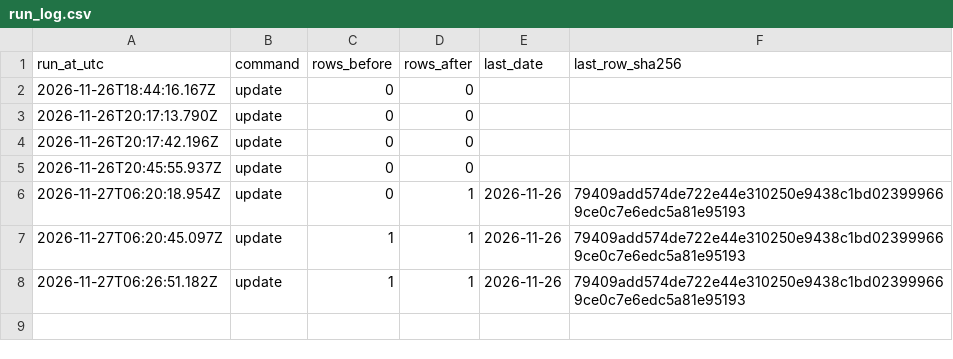
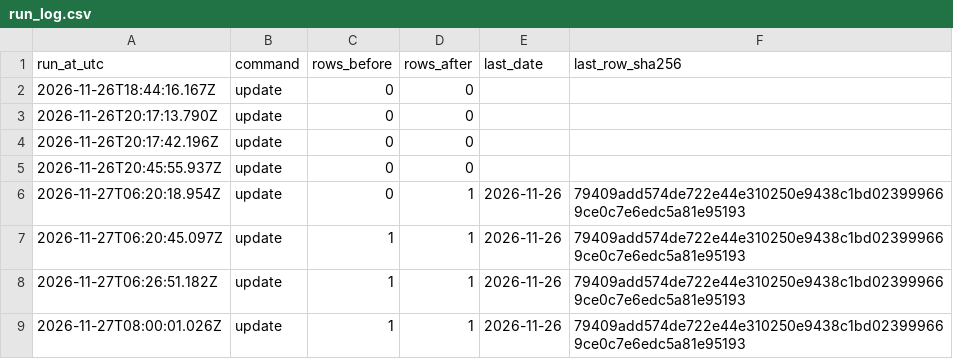
Before and after one commit to nazardzuba79-tech/-, a CSV file: research/csi/tradingview/paper/run_log.csv, drawn as a sheet; the diff names each change by its address in the sheet, - before the commit and + after, or states it on an @@ line.

```diff
--- a/research/csi/tradingview/paper/run_log.csv
+++ b/research/csi/tradingview/paper/run_log.csv
+row 9: 2026-11-27T08:00:01.026Z | update | 1 | 1 | 2026-11-26 | 79409add574de722e44e310250e9438c1bd023999669ce0c7e6edc5a81e95193
```
Also changed, not shown: 1 other file.
